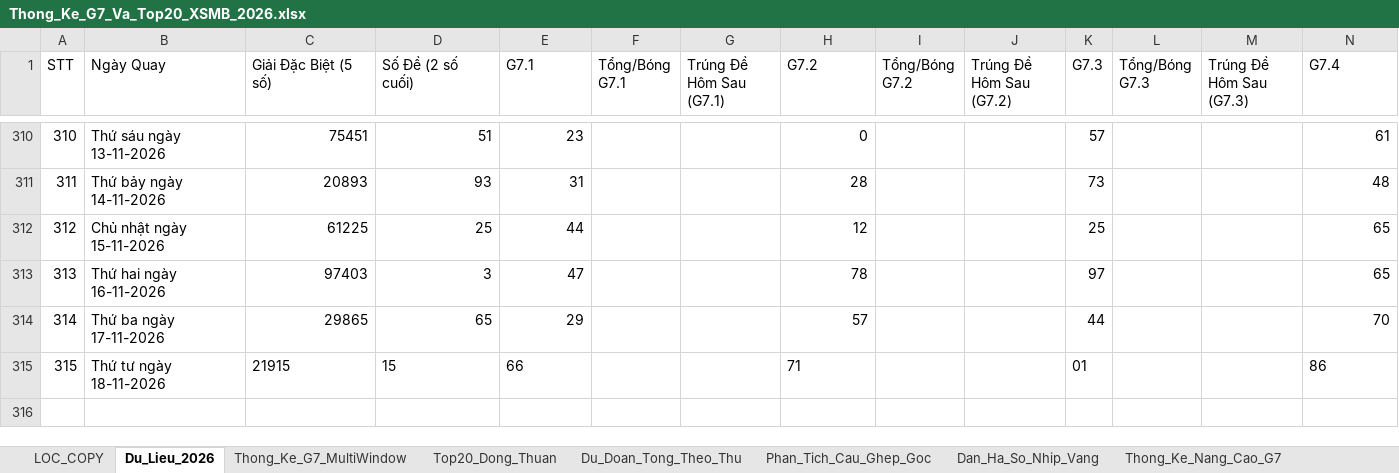
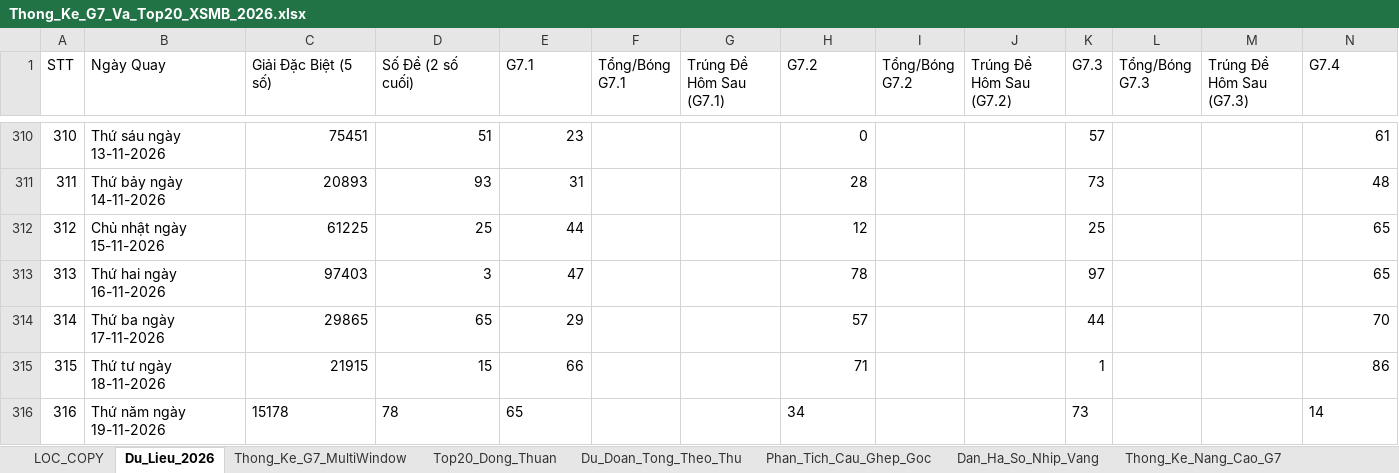
Before and after one commit to happiness2286-dot/57_up_to_75, an Excel workbook: Thong_Ke_G7_Va_Top20_XSMB_2026.xlsx, sheet Du_Lieu_2026, drawn as a sheet; only a part is shown, gaps mark what is left out; values as stored, in another font and other column widths than the file's, no borders; rows hold the shown columns only; the diff names each change by its address in the sheet, - before the commit and + after, or states it on an @@ line.

Commit message:
auto: Cap nhat ket qua XSMB ngay 19/11/2026 18:35 & cache-busting

```diff
--- a/Thong_Ke_G7_Va_Top20_XSMB_2026.xlsx (sheet Du_Lieu_2026)
+++ b/Thong_Ke_G7_Va_Top20_XSMB_2026.xlsx (sheet Du_Lieu_2026)
-C315:E315 alignment: left
+C315:E315 alignment: right
-H315 alignment: left
+H315 alignment: right
-K315 (G7.3): 01
+K315 (G7.3): 1
-N315 alignment: left
+N315 alignment: right
+row 316: 316 | Thứ năm ngày 19-11-2026 | 15178 | 78 | 65 |  |  | 34 |  |  | 73 |  |  | 14
```
Also changed, not shown: 4 other files.
